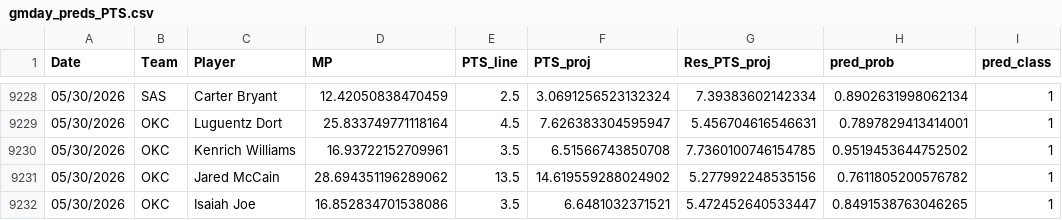
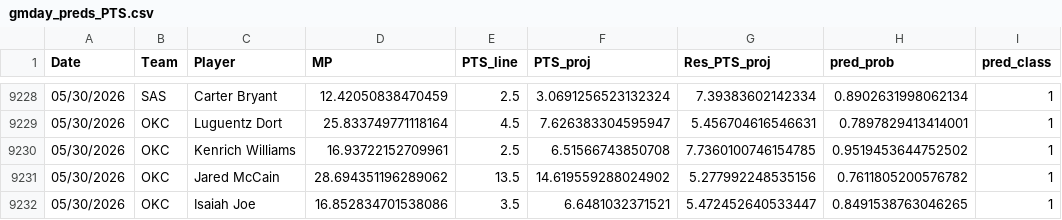
Before and after one commit to Relenes510/fantasy_basketball, a CSV file: tables/2025/gmday_preds_PTS.csv, drawn as a sheet; only a part is shown, gaps mark what is left out; the diff names each change by its address in the sheet, - before the commit and + after, or states it on an @@ line.

```diff
--- a/tables/2025/gmday_preds_PTS.csv
+++ b/tables/2025/gmday_preds_PTS.csv
-E9230 (PTS_line): 3.5
+E9230 (PTS_line): 2.5
```
Also changed, not shown: 2 other files.
